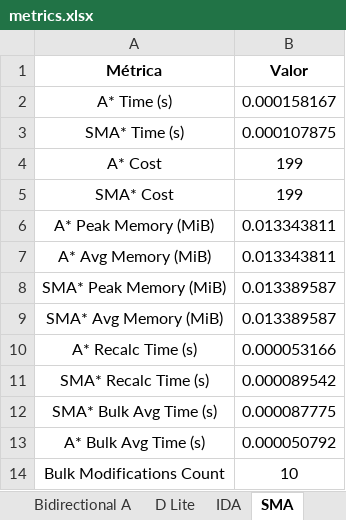
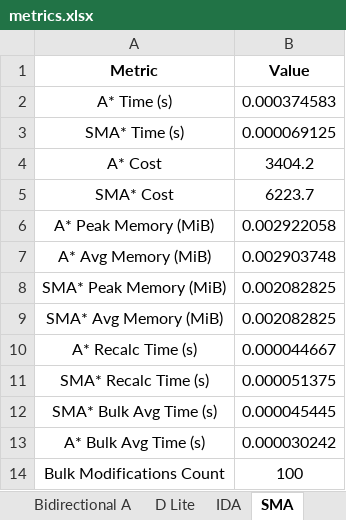
Before and after one commit to migcruzz/Testing_NetworkX_Algorithms, an Excel workbook: metrics.xlsx, sheet SMA, drawn as a sheet; values as stored, in another font and other column widths than the file's, no borders; removed rows and columns are numbered as before the commit, all else as after; the diff names each change by its address in the sheet, - before the commit and + after, or states it on an @@ line.

```diff
--- a/metrics.xlsx (sheet SMA)
+++ b/metrics.xlsx (sheet SMA)
-row 1: Métrica | Valor
+row 1: Metric | Value
-B2: 0.000158167
+B2: 0.000374583
-B3: 0.000107875
+B3: 0.000069125
-B4: 199
+B4: 3404.2
-B5: 199
+B5: 6223.7
-B6: 0.013343811
+B6: 0.002922058
-B7: 0.013343811
+B7: 0.002903748
-B8:B9: 0.013389587
+B8:B9: 0.002082825
-B10: 0.000053166
+B10: 0.000044667
-B11: 0.000089542
+B11: 0.000051375
-B12: 0.000087775
+B12: 0.000045445
-B13: 0.000050792
+B13: 0.000030242
-B14: 10
+B14: 100
```
Also changed, not shown: sheet IDA, sheet D Lite, sheet Bidirectional A, other sheet tabs, 14 other files.
